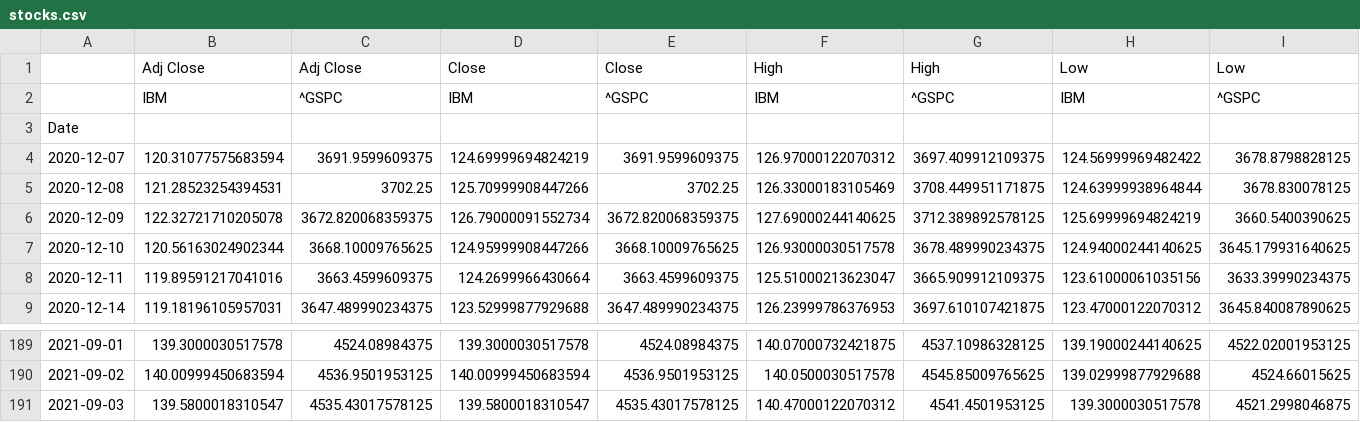
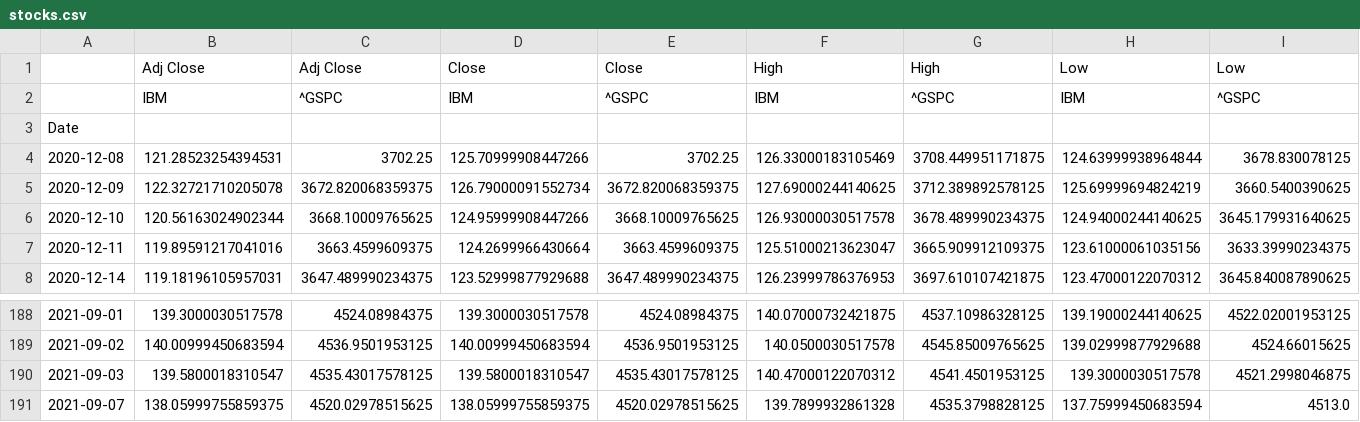
Before and after one commit to ahsamt/StockScreener, a CSV file: stocks.csv, drawn as a sheet; only a part is shown, gaps mark what is left out; removed rows and columns are numbered as before the commit, all else as after; rows hold the shown columns only; the diff names each change by its address in the sheet, - before the commit and + after, or states it on an @@ line.

```diff
--- a/stocks.csv
+++ b/stocks.csv
-row 4: 2020-12-07 | 120.31077575683594 | 3691.9599609375 | 124.69999694824219 | 3691.9599609375 | 126.97000122070312 | 3697.409912109375 | 124.56999969482422 | 3678.8798828125
+row 191: 2021-09-07 | 138.05999755859375 | 4520.02978515625 | 138.05999755859375 | 4520.02978515625 | 139.7899932861328 | 4535.3798828125 | 137.75999450683594 | 4513.0
```
Also changed, not shown: close.csv, 4 other files.
